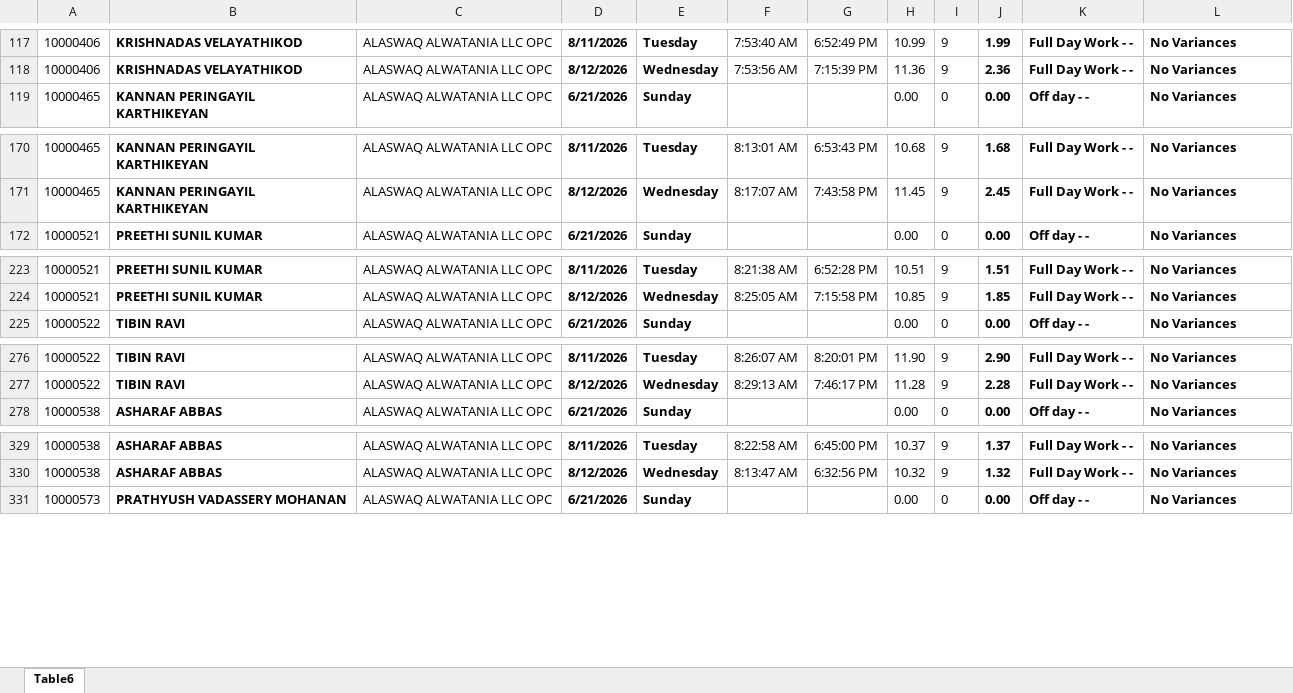
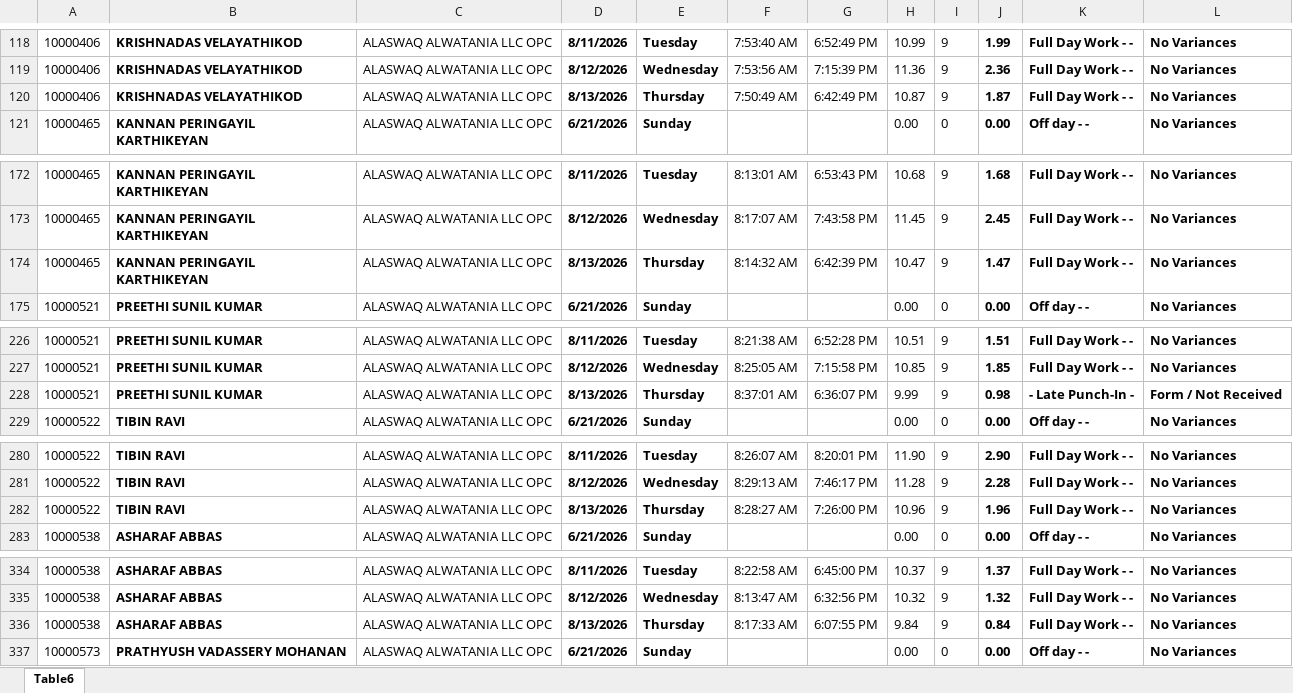
Before and after one commit to p-gghl/attendance, an Excel workbook: Attendance_Report_GGHL.xlsx, sheet Table6, drawn as a sheet; only a part is shown, gaps mark what is left out; values as stored, in another font and other column widths than the file's, no borders; charts and pictures and conditional formats and table styles not drawn; the diff covers the shown part only; the diff names each change by its address in the sheet, - before the commit and + after, or states it on an @@ line.

Commit message:
Add files via upload

```diff
--- a/Attendance_Report_GGHL.xlsx (sheet Table6)
+++ b/Attendance_Report_GGHL.xlsx (sheet Table6)
+row 120: 10000406 | KRISHNADAS VELAYATHIKOD | ALASWAQ ALWATANIA LLC OPC | 8/13/2026 | Thursday | 7:50:49 AM | 6:42:49 PM | 10.87 | 9 | 1.87 | Full Day Work - - | No Variances
+row 174: 10000465 | KANNAN PERINGAYIL KARTHIKEYAN | ALASWAQ ALWATANIA LLC OPC | 8/13/2026 | Thursday | 8:14:32 AM | 6:42:39 PM | 10.47 | 9 | 1.47 | Full Day Work - - | No Variances
+row 228: 10000521 | PREETHI SUNIL KUMAR | ALASWAQ ALWATANIA LLC OPC | 8/13/2026 | Thursday | 8:37:01 AM | 6:36:07 PM | 9.99 | 9 | 0.98 | - Late Punch-In - | Form / Not Received
+row 282: 10000522 | TIBIN RAVI | ALASWAQ ALWATANIA LLC OPC | 8/13/2026 | Thursday | 8:28:27 AM | 7:26:00 PM | 10.96 | 9 | 1.96 | Full Day Work - - | No Variances
+row 336: 10000538 | ASHARAF ABBAS | ALASWAQ ALWATANIA LLC OPC | 8/13/2026 | Thursday | 8:17:33 AM | 6:07:55 PM | 9.84 | 9 | 0.84 | Full Day Work - - | No Variances
```
Also changed, not shown: 87 added rows and 2 edited cells elsewhere in this sheet.
